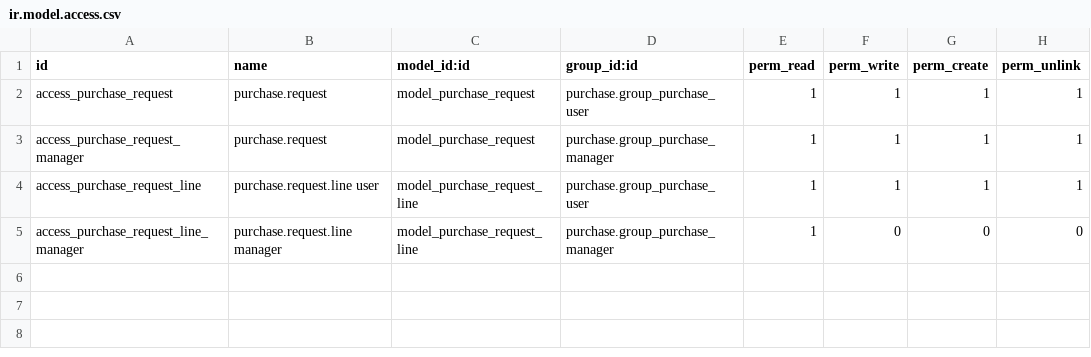
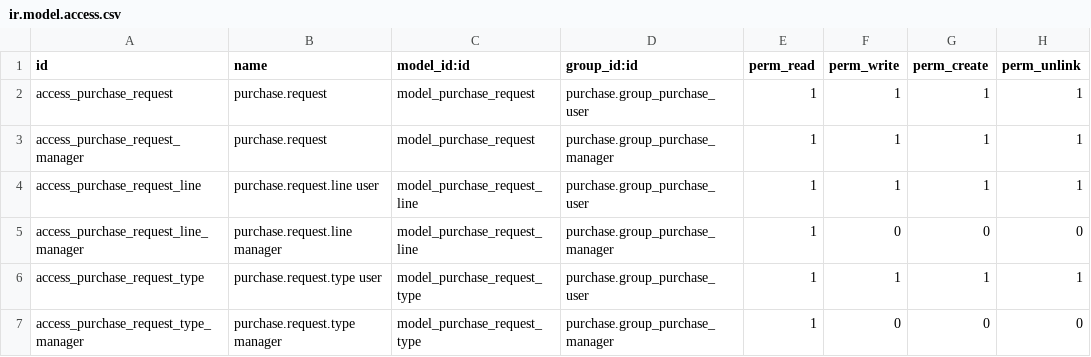
Before and after one commit to minorisa/addons-enhanced, a CSV file: purchase_request/security/ir.model.access.csv, drawn as a sheet.

Commit message:
ACL updated.

```diff
--- a/purchase_request/security/ir.model.access.csv
+++ b/purchase_request/security/ir.model.access.csv
@@ -5 +5,3 @@ access_purchase_request_line,purchase.request.line user,model_purchase_request_l
 access_purchase_request_line_manager,purchase.request.line manager,model_purchase_request_line,purchase.group_purchase_manager,1,0,0,0
+access_purchase_request_type,purchase.request.type user,model_purchase_request_type,purchase.group_purchase_user,1,1,1,1
+access_purchase_request_type_manager,purchase.request.type manager,model_purchase_request_type,purchase.group_purchase_manager,1,0,0,0
```
